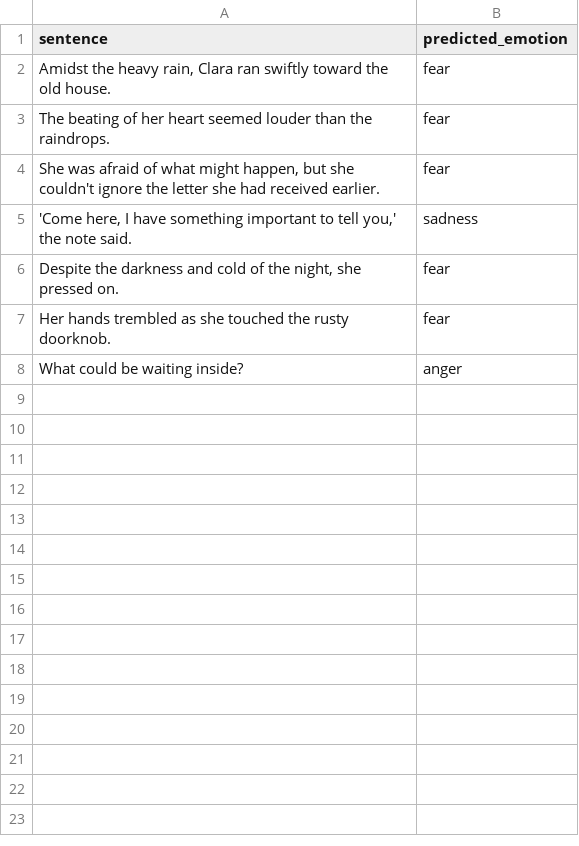
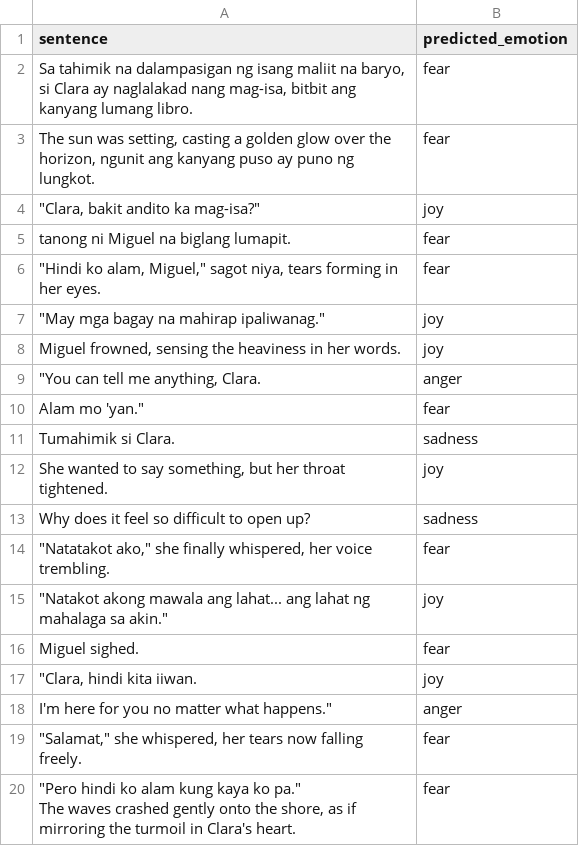
Before and after one commit to ashensn0w/Emotion-Recognition-System, a CSV file: backend/data/feature vectors/new_input_predictions.csv, drawn as a sheet.

```diff
--- a/backend/data/feature vectors/new_input_predictions.csv
+++ b/backend/data/feature vectors/new_input_predictions.csv
@@ -1,8 +1,22 @@
 sentence,predicted_emotion
-"Amidst the heavy rain, Clara ran swiftly toward the old house.",fear
-The beating of her heart seemed louder than the raindrops.,fear
-"She was afraid of what might happen, but she couldn't ignore the letter she had received earlier.",fear
-"'Come here, I have something important to tell you,' the note said.",sadness
-"Despite the darkness and cold of the night, she pressed on.",fear
-Her hands trembled as she touched the rusty doorknob.,fear
-What could be waiting inside?,anger
+"Sa tahimik na dalampasigan ng isang maliit na baryo, si Clara ay naglalakad nang mag-isa, bitbit ang kanyang lumang libro.",fear
+"The sun was setting, casting a golden glow over the horizon, ngunit ang kanyang puso ay puno ng lungkot.",fear
+"""Clara, bakit andito ka mag-isa?""",joy
+tanong ni Miguel na biglang lumapit.,fear
+"""Hindi ko alam, Miguel,"" sagot niya, tears forming in her eyes.",fear
+"""May mga bagay na mahirap ipaliwanag.""",joy
+"Miguel frowned, sensing the heaviness in her words.",joy
+"""You can tell me anything, Clara.",anger
+"Alam mo 'yan.""",fear
+Tumahimik si Clara.,sadness
+"She wanted to say something, but her throat tightened.",joy
+Why does it feel so difficult to open up?,sadness
+"""Natatakot ako,"" she finally whispered, her voice trembling.",fear
+"""Natakot akong mawala ang lahat... ang lahat ng mahalaga sa akin.""",joy
+Miguel sighed.,fear
+"""Clara, hindi kita iiwan.",joy
+"I'm here for you no matter what happens.""",anger
+"""Salamat,"" she whispered, her tears now falling freely.",fear
+"""Pero hindi ko alam kung kaya ko pa.""
+
+The waves crashed gently onto the shore, as if mirroring the turmoil in Clara's heart.",fear
```
Also changed, not shown: backend/data/feature vectors/tested_complete_vectorized_data.csv, backend/data/feature vectors/trained_complete_vectorized_data.csv, 7 other files.
